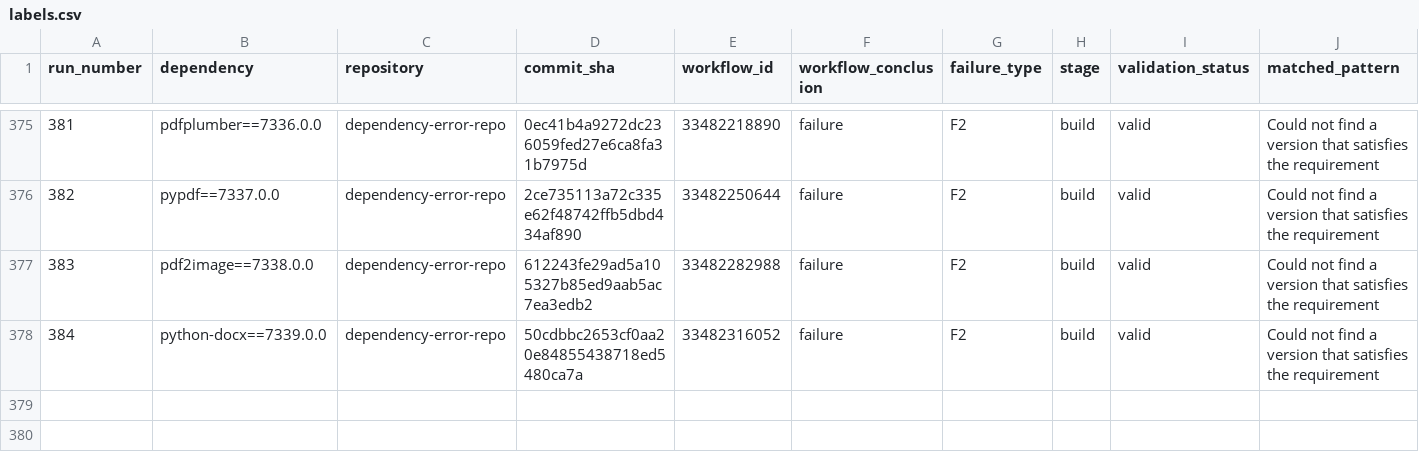
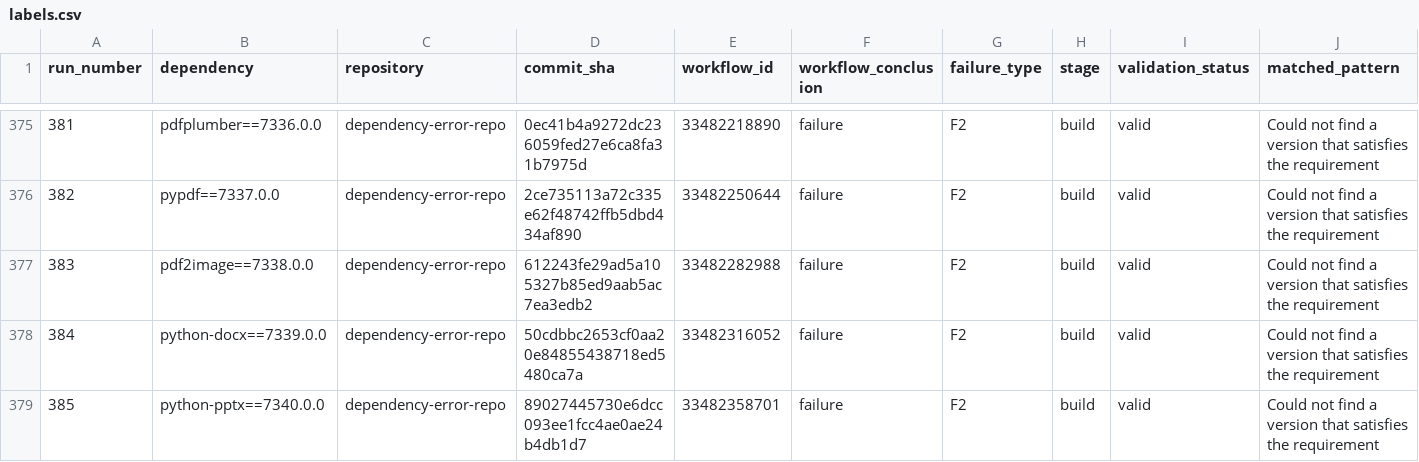
Before and after one commit to DhruvHegde/dependency-error-repo, a CSV file: labels.csv, drawn as a sheet; only a part is shown, gaps mark what is left out; rows hold the shown columns only; the diff names each change by its address in the sheet, - before the commit and + after, or states it on an @@ line.

Commit message:
Dependency Error Run 386

```diff
--- a/labels.csv
+++ b/labels.csv
+row 379: 385 | python-pptx==7340.0.0 | dependency-error-repo | 89027445730e6dcc093ee1fcc4ae0ae24b4db1d7 | 33482358701 | failure | F2 | build | valid | Could not find a version that satisfies the requirement
```
Also changed, not shown: 2 other files.
